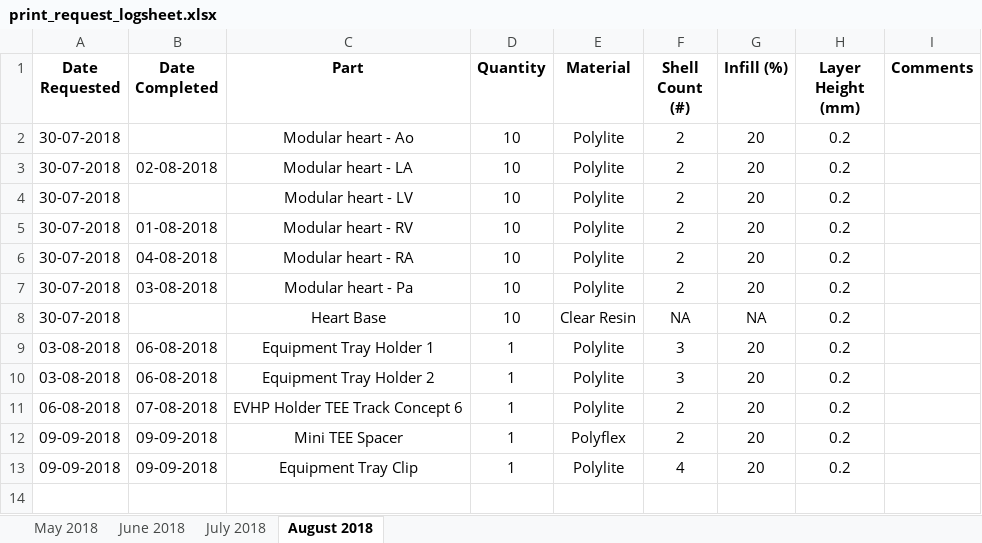
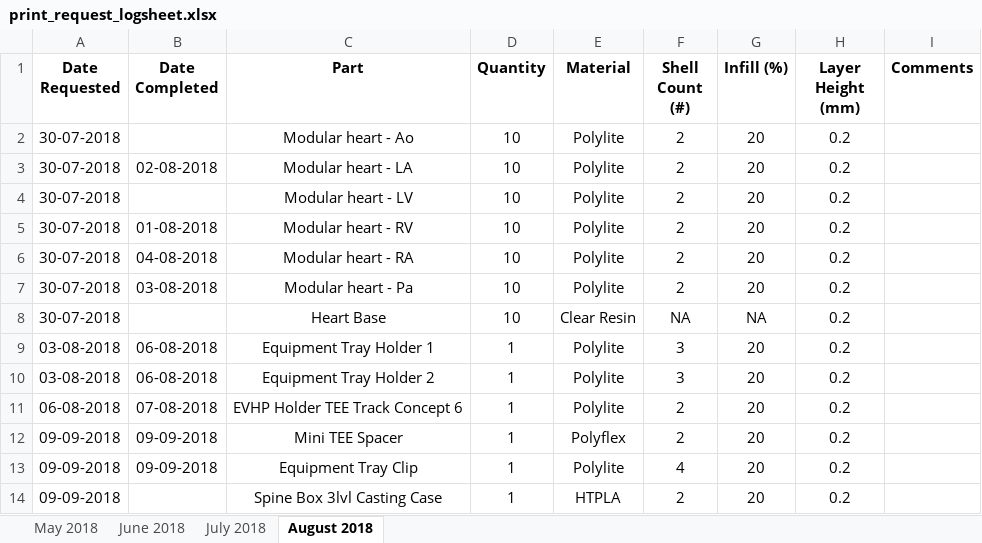
Before and after one commit to jquahian/workshop_req, an Excel workbook: print_request_logsheet.xlsx, sheet August 2018, drawn as a sheet; values as stored, in another font and other column widths than the file's, no borders; the diff names each change by its address in the sheet, - before the commit and + after, or states it on an @@ line.

Commit message:
added experiment for spine box casting case with htpla

```diff
--- a/print_request_logsheet.xlsx (sheet August 2018)
+++ b/print_request_logsheet.xlsx (sheet August 2018)
+row 14: 09-09-2018 |  | Spine Box 3lvl Casting Case | 1 | HTPLA | 2 | 20 | 0.2
```
Also changed, not shown: 1 other file.
